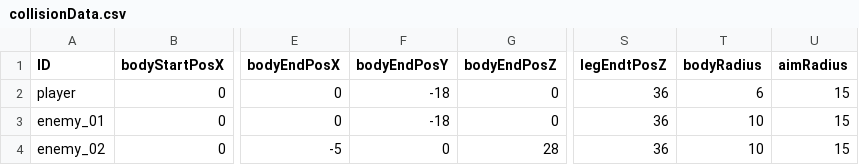
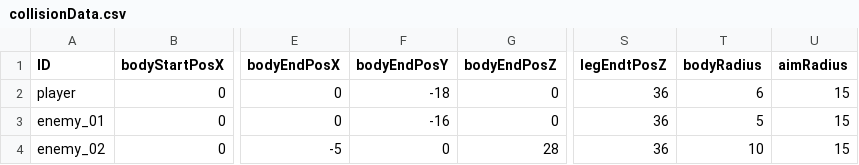
Before and after one commit to renka1225/UedaGaYuku_Re, a CSV file: Uedaが往くRE/data/csv/collisionData.csv, drawn as a sheet; only a part is shown, gaps mark what is left out; the diff names each change by its address in the sheet, - before the commit and + after, or states it on an @@ line.

```diff
--- a/Uedaが往くRE/data/csv/collisionData.csv
+++ b/Uedaが往くRE/data/csv/collisionData.csv
-F3 (bodyEndPosY): -18
+F3 (bodyEndPosY): -16
-T3 (bodyRadius): 10
+T3 (bodyRadius): 5
```
Also changed, not shown: 39 other files.
